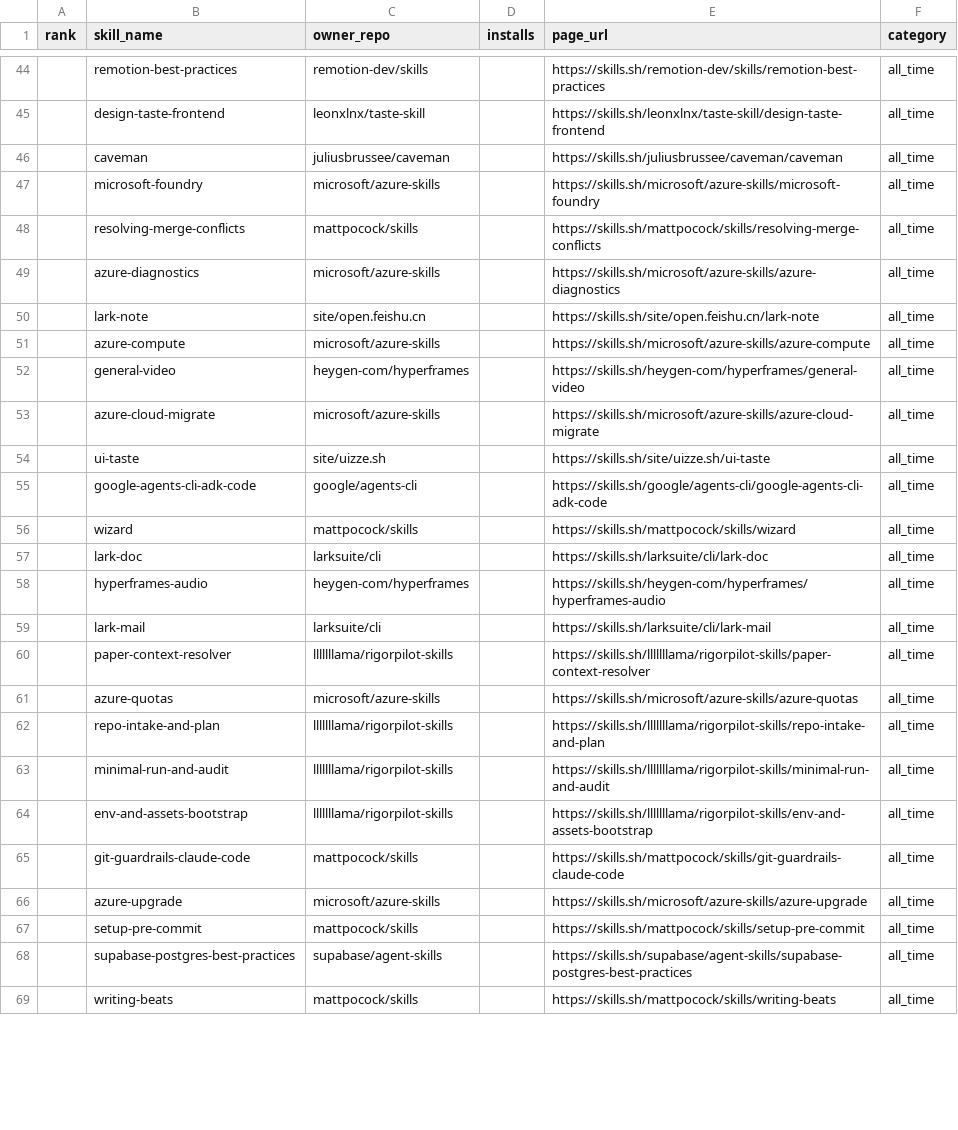
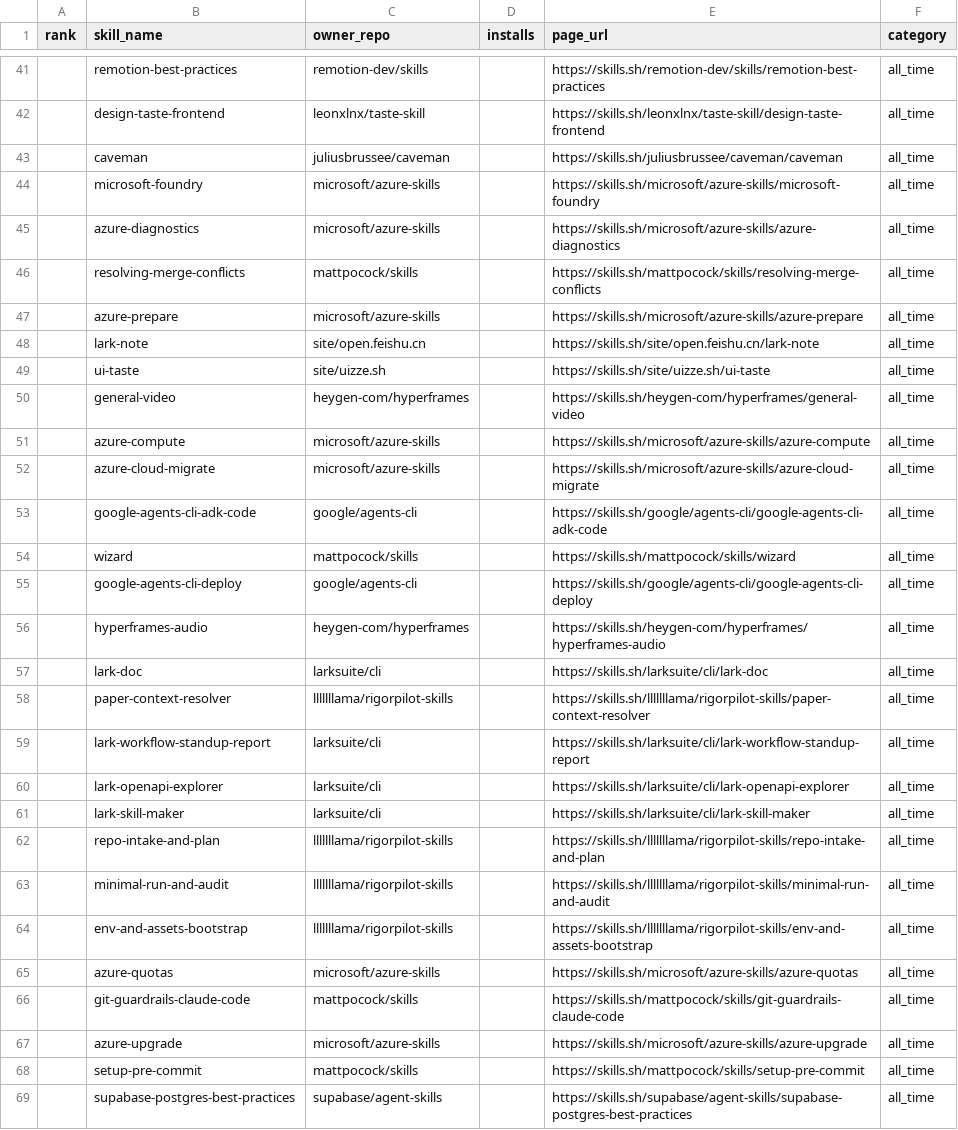
Before and after one commit to biyan113/skills.sh, a CSV file: skills_sh_list_all_time.csv, drawn as a sheet; only a part is shown, gaps mark what is left out; the shorter side is filled out with more unchanged rows; the diff covers the shown part only.

```diff
--- a/skills_sh_list_all_time.csv
+++ b/skills_sh_list_all_time.csv
@@ -47,16 +44,19 @@ rank,skill_name,owner_repo,installs,page_url,category
 ,microsoft-foundry,microsoft/azure-skills,,https://skills.sh/microsoft/azure-skills/microsoft-foundry,all_time
+,azure-diagnostics,microsoft/azure-skills,,https://skills.sh/microsoft/azure-skills/azure-diagnostics,all_time
 ,resolving-merge-conflicts,mattpocock/skills,,https://skills.sh/mattpocock/skills/resolving-merge-conflicts,all_time
-,azure-diagnostics,microsoft/azure-skills,,https://skills.sh/microsoft/azure-skills/azure-diagnostics,all_time
+,azure-prepare,microsoft/azure-skills,,https://skills.sh/microsoft/azure-skills/azure-prepare,all_time
 ,lark-note,site/open.feishu.cn,,https://skills.sh/site/open.feishu.cn/lark-note,all_time
+,ui-taste,site/uizze.sh,,https://skills.sh/site/uizze.sh/ui-taste,all_time
+,general-video,heygen-com/hyperframes,,https://skills.sh/heygen-com/hyperframes/general-video,all_time
 ,azure-compute,microsoft/azure-skills,,https://skills.sh/microsoft/azure-skills/azure-compute,all_time
-,general-video,heygen-com/hyperframes,,https://skills.sh/heygen-com/hyperframes/general-video,all_time
 ,azure-cloud-migrate,microsoft/azure-skills,,https://skills.sh/microsoft/azure-skills/azure-cloud-migrate,all_time
-,ui-taste,site/uizze.sh,,https://skills.sh/site/uizze.sh/ui-taste,all_time
 ,google-agents-cli-adk-code,google/agents-cli,,https://skills.sh/google/agents-cli/google-agents-cli-adk-code,all_time
 ,wizard,mattpocock/skills,,https://skills.sh/mattpocock/skills/wizard,all_time
+,google-agents-cli-deploy,google/agents-cli,,https://skills.sh/google/agents-cli/google-agents-cli-deploy,all_time
+,hyperframes-audio,heygen-com/hyperframes,,https://skills.sh/heygen-com/hyperframes/hyperframes-audio,all_time
 ,lark-doc,larksuite/cli,,https://skills.sh/larksuite/cli/lark-doc,all_time
-,hyperframes-audio,heygen-com/hyperframes,,https://skills.sh/heygen-com/hyperframes/hyperframes-audio,all_time
-,lark-mail,larksuite/cli,,https://skills.sh/larksuite/cli/lark-mail,all_time
 ,paper-context-resolver,lllllllama/rigorpilot-skills,,https://skills.sh/lllllllama/rigorpilot-skills/paper-context-resolver,all_time
-,azure-quotas,microsoft/azure-skills,,https://skills.sh/microsoft/azure-skills/azure-quotas,all_time
+,lark-workflow-standup-report,larksuite/cli,,https://skills.sh/larksuite/cli/lark-workflow-standup-report,all_time
+,lark-openapi-explorer,larksuite/cli,,https://skills.sh/larksuite/cli/lark-openapi-explorer,all_time
+,lark-skill-maker,larksuite/cli,,https://skills.sh/larksuite/cli/lark-skill-maker,all_time
 ,repo-intake-and-plan,lllllllama/rigorpilot-skills,,https://skills.sh/lllllllama/rigorpilot-skills/repo-intake-and-plan,all_time
@@ -64,2 +64,3 @@ rank,skill_name,owner_repo,installs,page_url,category
 ,env-and-assets-bootstrap,lllllllama/rigorpilot-skills,,https://skills.sh/lllllllama/rigorpilot-skills/env-and-assets-bootstrap,all_time
+,azure-quotas,microsoft/azure-skills,,https://skills.sh/microsoft/azure-skills/azure-quotas,all_time
 ,git-guardrails-claude-code,mattpocock/skills,,https://skills.sh/mattpocock/skills/git-guardrails-claude-code,all_time
```
Also changed, not shown: 9 added rows, 12 removed rows, 38 moved rows and 4 edited cells elsewhere in this file, skills_sh_list_hot.csv, skills_sh_list_trending.csv, 3 other files.
